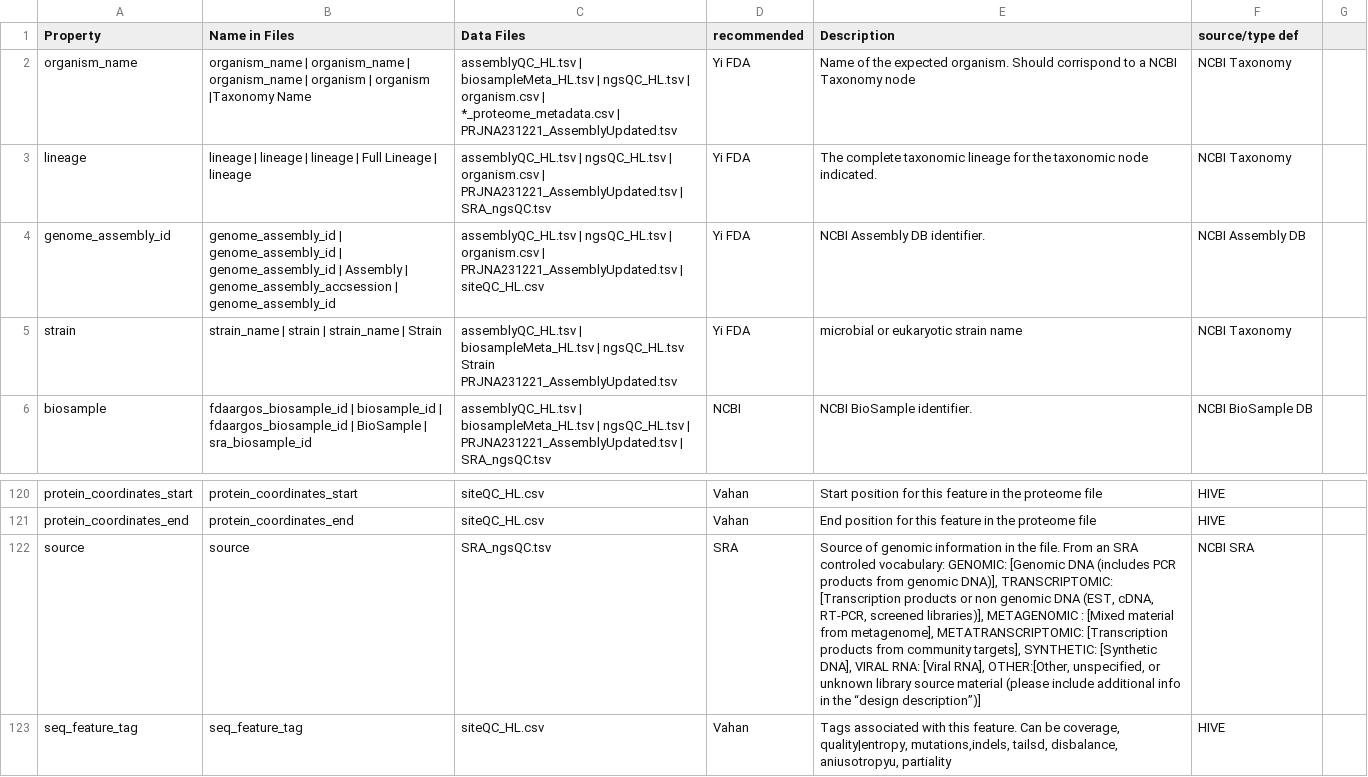
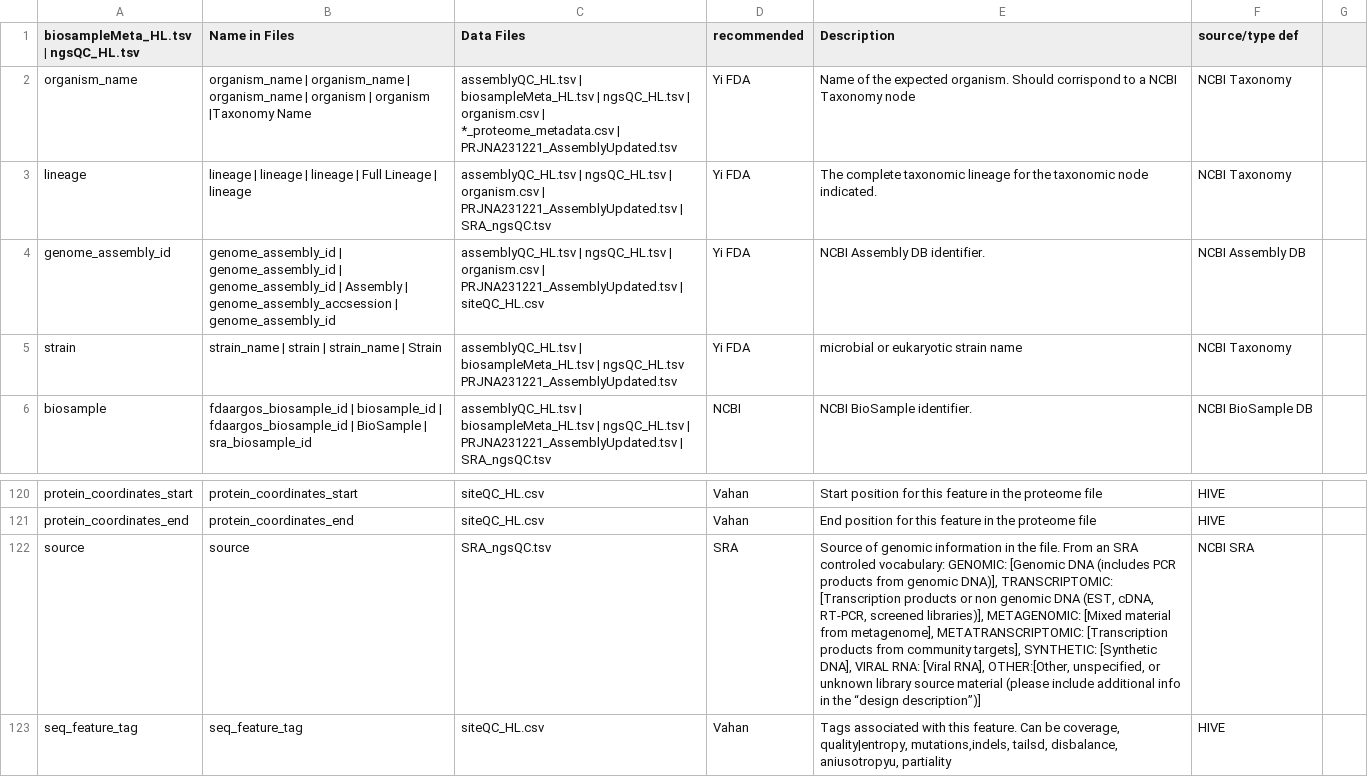
Before and after one commit to FDA-ARGOS/data.argosdb, a TSV file: data_files/property_definition.tsv, drawn as a sheet; only a part is shown, gaps mark what is left out; the diff names each change by its address in the sheet, - before the commit and + after, or states it on an @@ line.

Commit message:
Removed sneaky tabs Changes to be committed: 	modified:   data_files/property_definition.tsv

```diff
--- a/data_files/property_definition.tsv
+++ b/data_files/property_definition.tsv
-A1: Property
+A1: biosampleMeta_HL.tsv | ngsQC_HL.tsv
-C5 (Data Files): …| ngsQC_HL.tsv Strain PRJNA231221_AssemblyUpdated.tsv
+C5 (Data Files): …| ngsQC_HL.tsv PRJNA231221_AssemblyUpdated.tsv
-E122 (Description): …screened libraries)], METAGENOMIC : [Mixed material…
+E122 (Description): …screened libraries)], METAGENOMIC: [Mixed material…
```
